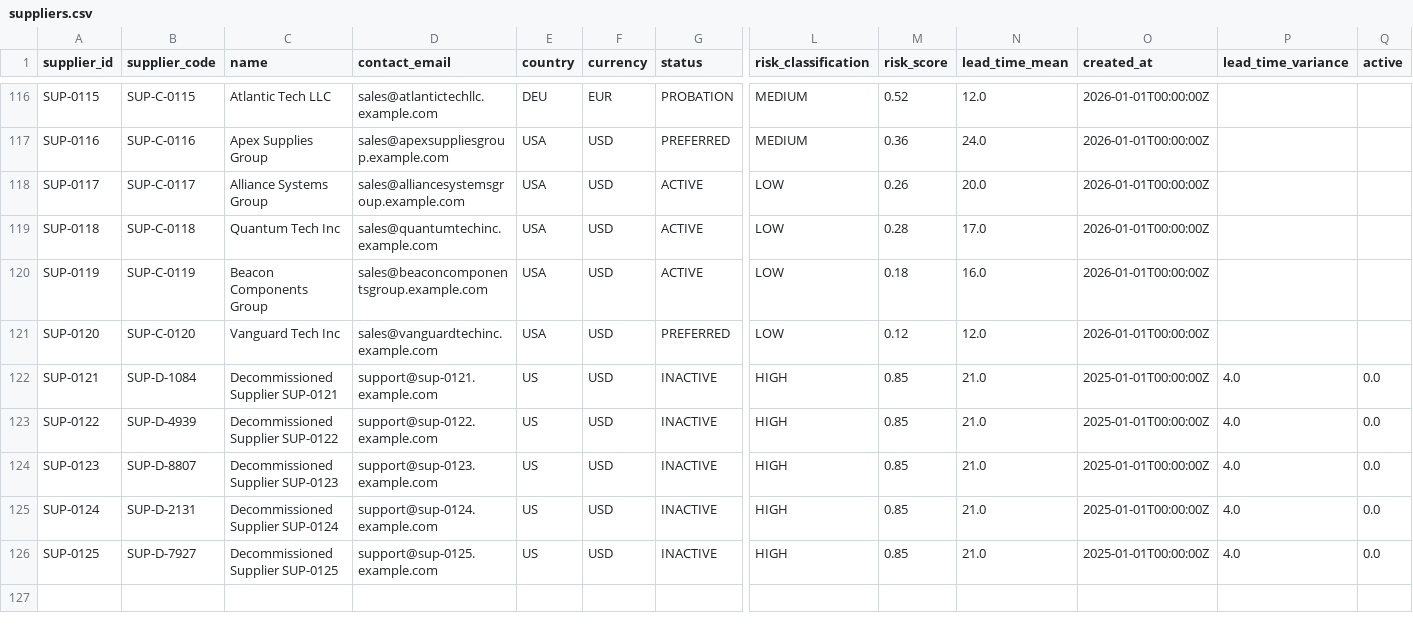
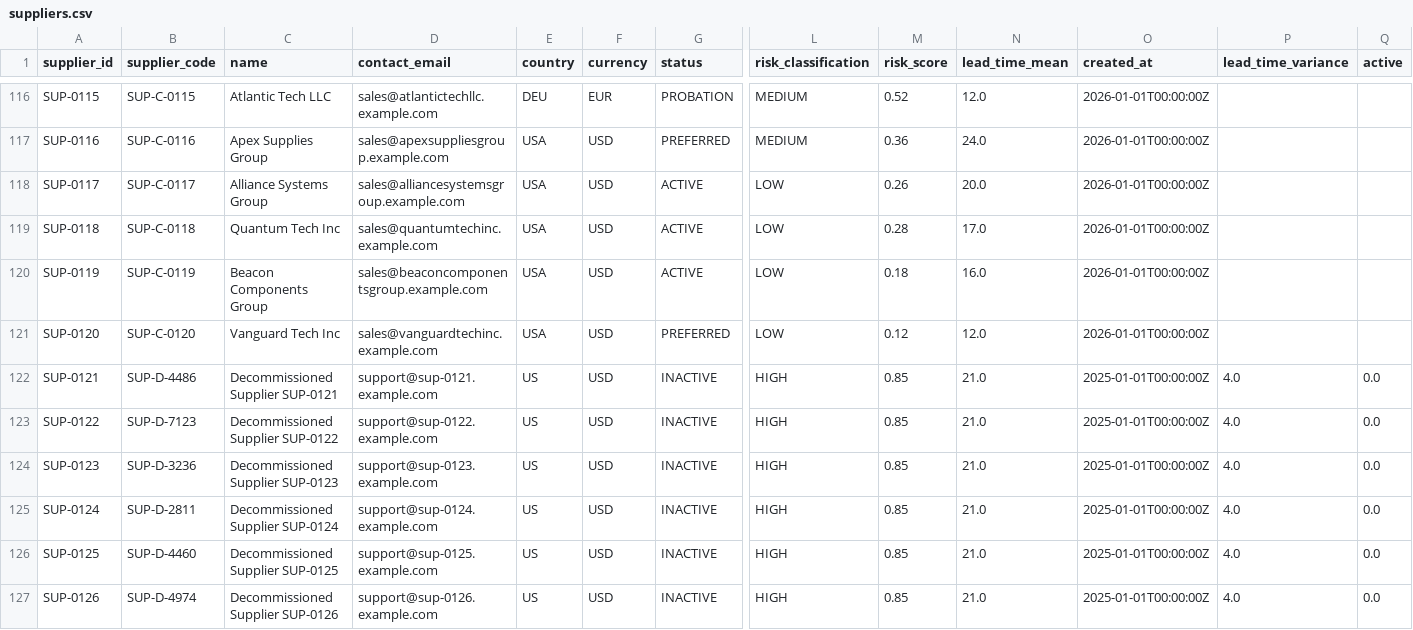
Before and after one commit to Ts5338236/Yotta-AI, a CSV file: output/csv/suppliers.csv, drawn as a sheet; only a part is shown, gaps mark what is left out; rows hold the shown columns only; the diff names each change by its address in the sheet, - before the commit and + after, or states it on an @@ line.

```diff
--- a/output/csv/suppliers.csv
+++ b/output/csv/suppliers.csv
-B122 (supplier_code): SUP-D-1084
+B122 (supplier_code): SUP-D-4486
-B123 (supplier_code): SUP-D-4939
+B123 (supplier_code): SUP-D-7123
-B124 (supplier_code): SUP-D-8807
+B124 (supplier_code): SUP-D-3236
-B125 (supplier_code): SUP-D-2131
+B125 (supplier_code): SUP-D-2811
-B126 (supplier_code): SUP-D-7927
+B126 (supplier_code): SUP-D-4460
+row 127: SUP-0126 | SUP-D-4974 | Decommissioned Supplier SUP-0126 | support@sup-0126.example.com | US | USD | INACTIVE | HIGH | 0.85 | 21.0 | 2025-01-01T00:00:00Z | 4.0 | 0.0
```
Also changed, not shown: output/csv/approvals.csv, output/csv/purchase_requests.csv, 27 other files.
